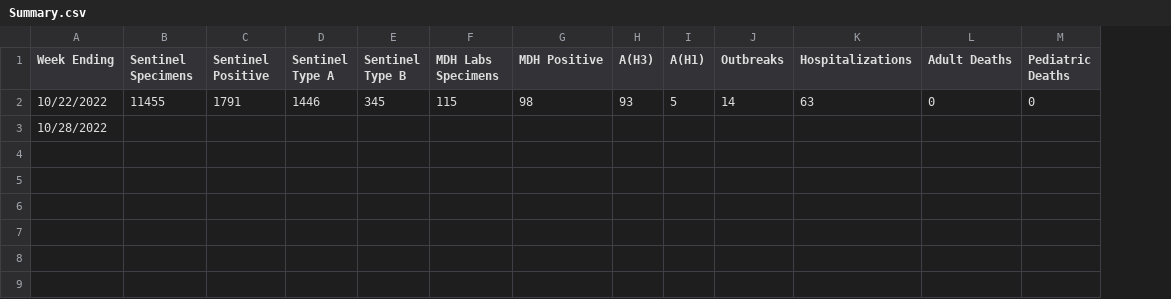
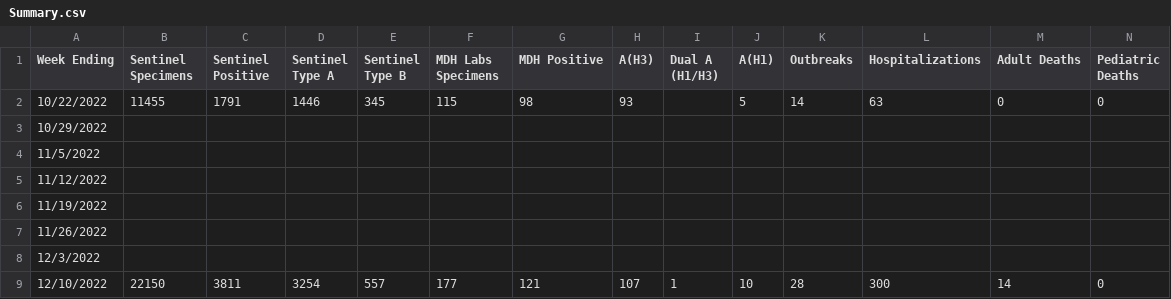
Before and after one commit to dataguy2020/Flu, a CSV file: Maryland/2022/Summary.csv, drawn as a sheet; the diff names each change by its address in the sheet, - before the commit and + after, or states it on an @@ line.

Commit message:
Update Summary.csv

```diff
--- a/Maryland/2022/Summary.csv
+++ b/Maryland/2022/Summary.csv
+column I (Dual A (H1/H3)), empty
-A3 (Week Ending): 10/28/2022
+A3 (Week Ending): 10/29/2022
+row 4: 11/5/2022
+row 5: 11/12/2022
+row 6: 11/19/2022
+row 7: 11/26/2022
+row 8: 12/3/2022
+row 9: 12/10/2022 | 22150 | 3811 | 3254 | 557 | 177 | 121 | 107 | 1 | 10 | 28 | 300 | 14 | 0
```
